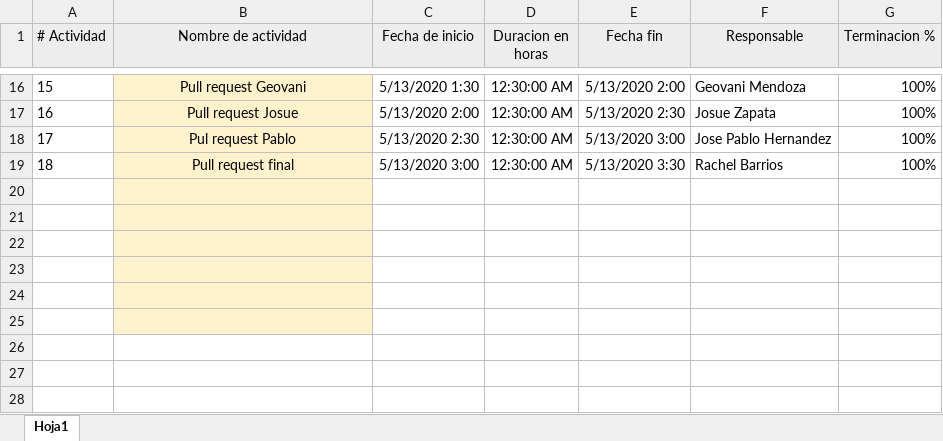
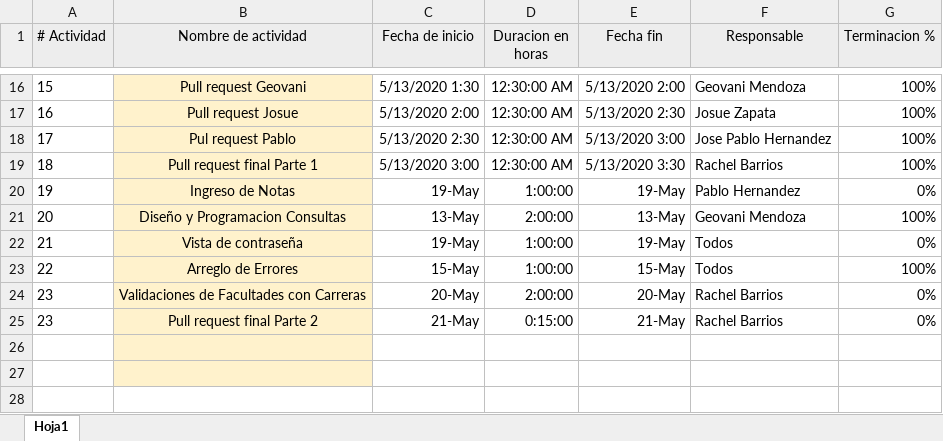
Before and after one commit to daguilae/ProyectosUMG, an Excel workbook: P3GA3/Cronograma Y Diagrama Hijo/Cronograma-Grupo3.xlsx, sheet Hoja1, drawn as a sheet; only a part is shown, gaps mark what is left out; the shorter side is filled out with more unchanged rows; values as stored, in another font and other column widths than the file's, no borders; charts and pictures not drawn; the diff names each change by its address in the sheet, - before the commit and + after, or states it on an @@ line.

Commit message:
Actualizado Con Hoja de Desempeño

```diff
--- a/P3GA3/Cronograma Y Diagrama Hijo/Cronograma-Grupo3.xlsx (sheet Hoja1)
+++ b/P3GA3/Cronograma Y Diagrama Hijo/Cronograma-Grupo3.xlsx (sheet Hoja1)
-B19 (Nombre de actividad): Pull request final
+B19 (Nombre de actividad): Pull request final Parte 1
-row 20: (empty)
+row 20: 19 | Ingreso de Notas | 19-May | 1:00:00 | 19-May | Pablo Hernandez | 0%
-row 21: (empty)
+row 21: 20 | Diseño y Programacion Consultas | 13-May | 2:00:00 | 13-May | Geovani Mendoza | 100%
-row 22: (empty)
+row 22: 21 | Vista de contraseña | 19-May | 1:00:00 | 19-May | Todos | 0%
-row 23: (empty)
+row 23: 22 | Arreglo de Errores | 15-May | 1:00:00 | 15-May | Todos | 100%
+row 24: 23 | Validaciones de Facultades con Carreras | 20-May | 2:00:00 | 20-May | Rachel Barrios | 0%
+row 25: 23 | Pull request final Parte 2 | 21-May | 0:15:00 | 21-May | Rachel Barrios | 0%
```
Also changed, not shown: charts or pictures, 33 other files.
